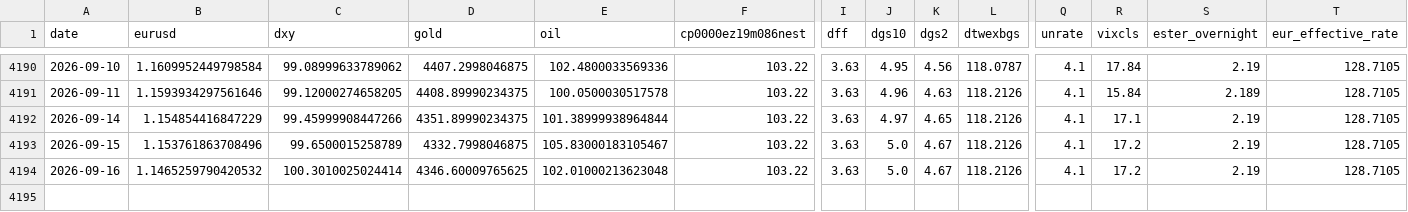
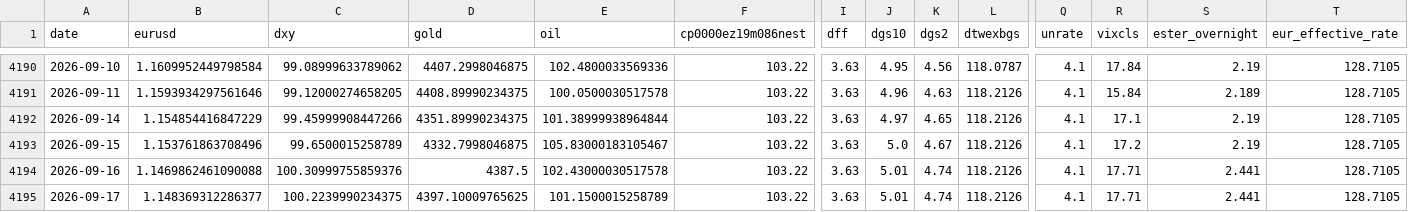
Before and after one commit to GCS230476/Final-Project-2, a CSV file: data/interim/fx_master_dataset.csv, drawn as a sheet; only a part is shown, gaps mark what is left out; rows hold the shown columns only; the diff names each change by its address in the sheet, - before the commit and + after, or states it on an @@ line.

Commit message:
Auto data update

```diff
--- a/data/interim/fx_master_dataset.csv
+++ b/data/interim/fx_master_dataset.csv
-B4194 (eurusd): 1.1465259790420532
+B4194 (eurusd): 1.1469862461090088
-C4194 (dxy): 100.3010025024414
+C4194 (dxy): 100.30999755859376
-D4194 (gold): 4346.60009765625
+D4194 (gold): 4387.5
-E4194 (oil): 102.01000213623048
+E4194 (oil): 102.43000030517578
-J4194 (dgs10): 5.0
+J4194 (dgs10): 5.01
-K4194 (dgs2): 4.67
+K4194 (dgs2): 4.74
-R4194 (vixcls): 17.2
+R4194 (vixcls): 17.71
-S4194 (ester_overnight): 2.19
+S4194 (ester_overnight): 2.441
+row 4195: 2026-09-17 | 1.148369312286377 | 100.2239990234375 | 4397.10009765625 | 101.1500015258789 | 103.22 | 3.63 | 5.01 | 4.74 | 118.2126 | 4.1 | 17.71 | 2.441 | 128.7105
```
Also changed, not shown: 1 other file.
